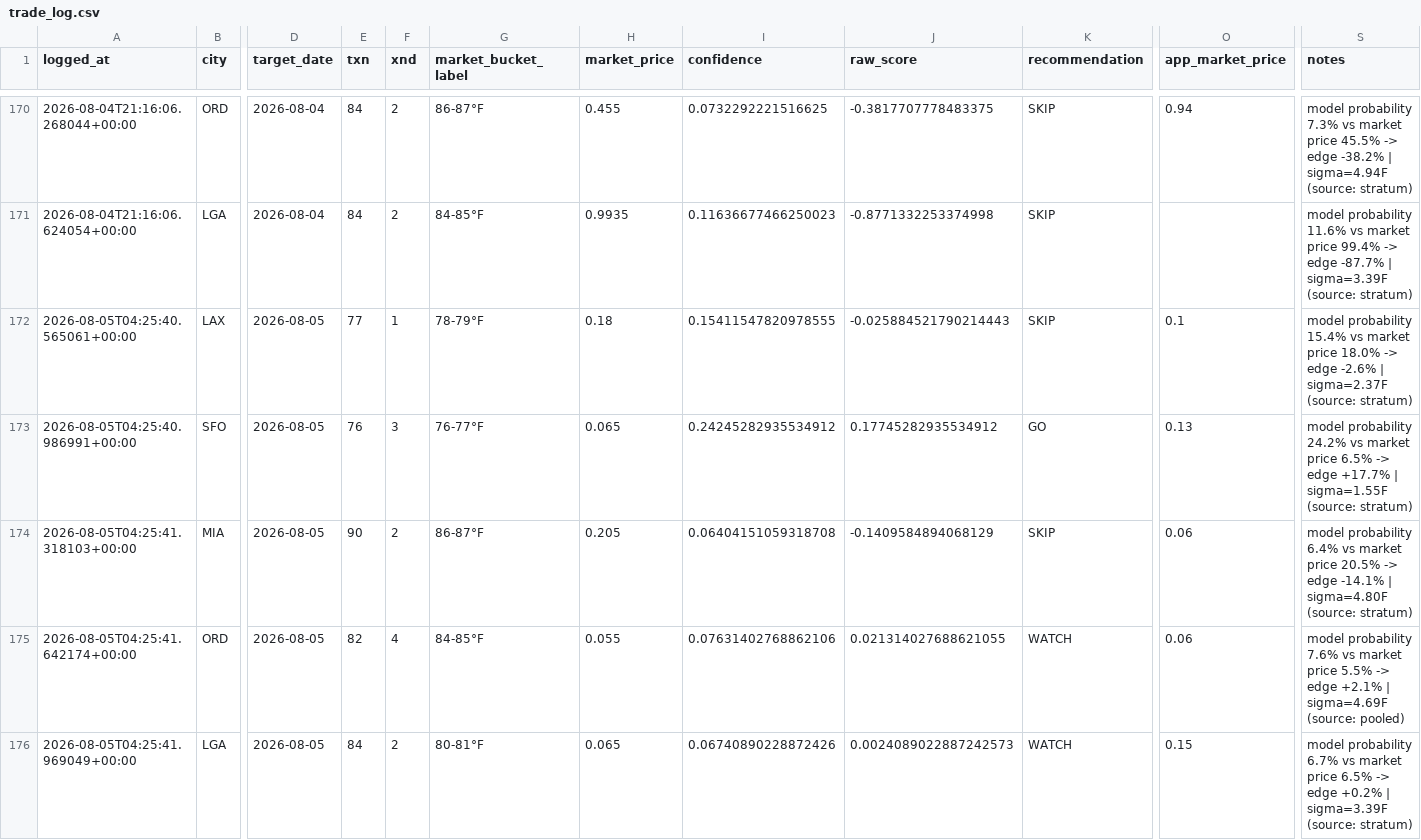
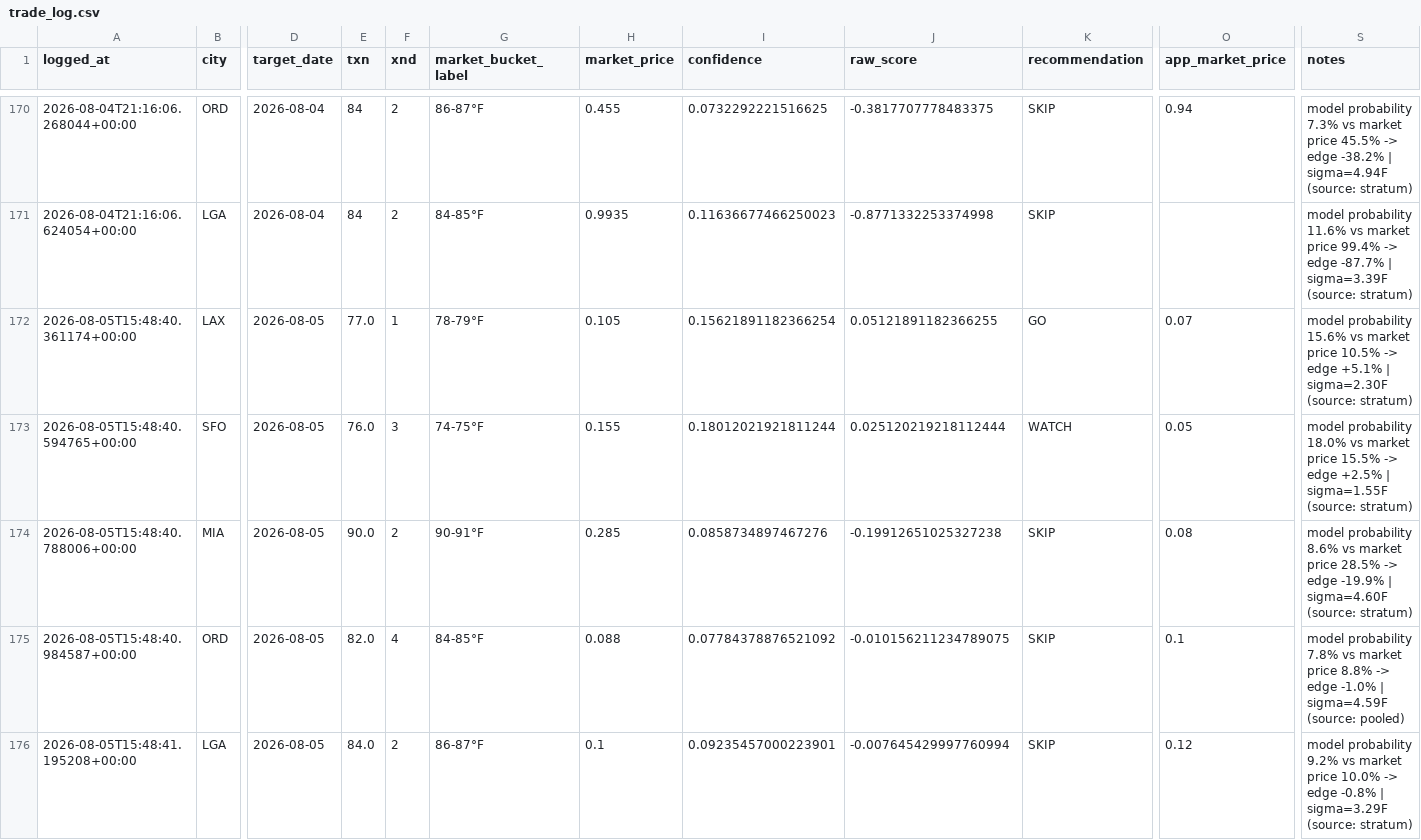
Before and after one commit to sso233x/weather-bot, a CSV file: trade_log.csv, drawn as a sheet; only a part is shown, gaps mark what is left out; removed rows and columns are numbered as before the commit, all else as after; rows hold the shown columns only; the diff names each change by its address in the sheet, - before the commit and + after, or states it on an @@ line.

```diff
--- a/trade_log.csv
+++ b/trade_log.csv
-A172 (logged_at): 2026-08-05T04:25:40.565061+00:00
+A172 (logged_at): 2026-08-05T15:48:40.361174+00:00
-E172 (txn): 77
+E172 (txn): 77.0
-H172 (market_price): 0.18
+H172 (market_price): 0.105
-I172 (confidence): 0.15411547820978555
+I172 (confidence): 0.15621891182366254
-J172 (raw_score): -0.025884521790214443
+J172 (raw_score): 0.05121891182366255
-K172 (recommendation): SKIP
+K172 (recommendation): GO
-O172 (app_market_price): 0.1
+O172 (app_market_price): 0.07
-S172 (notes): model probability 15.4% vs market price 18.0% -> edge -2.6% | sigma=2.37F (source: stratum)
+S172 (notes): model probability 15.6% vs market price 10.5% -> edge +5.1% | sigma=2.30F (source: stratum)
-row 173: 2026-08-05T04:25:40.986991+00:00 | SFO | 2026-08-05 | 76 | 3 | 76-77°F | 0.065 | 0.24245282935534912 | 0.17745282935534912 | GO | 0.13 | model probability 24.2% vs market price 6.5% -> edge +17.7% | sigma=1.55F (source: stratum)
-row 174: 2026-08-05T04:25:41.318103+00:00 | MIA | 2026-08-05 | 90 | 2 | 86-87°F | 0.205 | 0.06404151059318708 | -0.1409584894068129 | SKIP | 0.06 | model probability 6.4% vs market price 20.5% -> edge -14.1% | sigma=4.80F (source: stratum)
-row 175: 2026-08-05T04:25:41.642174+00:00 | ORD | 2026-08-05 | 82 | 4 | 84-85°F | 0.055 | 0.07631402768862106 | 0.021314027688621055 | WATCH | 0.06 | model probability 7.6% vs market price 5.5% -> edge +2.1% | sigma=4.69F (source: pooled)
-row 176: 2026-08-05T04:25:41.969049+00:00 | LGA | 2026-08-05 | 84 | 2 | 80-81°F | 0.065 | 0.06740890228872426 | 0.0024089022887242573 | WATCH | 0.15 | model probability 6.7% vs market price 6.5% -> edge +0.2% | sigma=3.39F (source: stratum)
+row 173: 2026-08-05T15:48:40.594765+00:00 | SFO | 2026-08-05 | 76.0 | 3 | 74-75°F | 0.155 | 0.18012021921811244 | 0.025120219218112444 | WATCH | 0.05 | model probability 18.0% vs market price 15.5% -> edge +2.5% | sigma=1.55F (source: stratum)
+row 174: 2026-08-05T15:48:40.788006+00:00 | MIA | 2026-08-05 | 90.0 | 2 | 90-91°F | 0.285 | 0.0858734897467276 | -0.19912651025327238 | SKIP | 0.08 | model probability 8.6% vs market price 28.5% -> edge -19.9% | sigma=4.60F (source: stratum)
+row 175: 2026-08-05T15:48:40.984587+00:00 | ORD | 2026-08-05 | 82.0 | 4 | 84-85°F | 0.088 | 0.07784378876521092 | -0.010156211234789075 | SKIP | 0.1 | model probability 7.8% vs market price 8.8% -> edge -1.0% | sigma=4.59F (source: pooled)
+row 176: 2026-08-05T15:48:41.195208+00:00 | LGA | 2026-08-05 | 84.0 | 2 | 86-87°F | 0.1 | 0.09235457000223901 | -0.007645429997760994 | SKIP | 0.12 | model probability 9.2% vs market price 10.0% -> edge -0.8% | sigma=3.29F (source: stratum)
```
